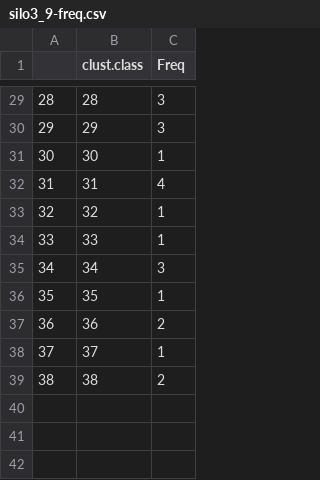
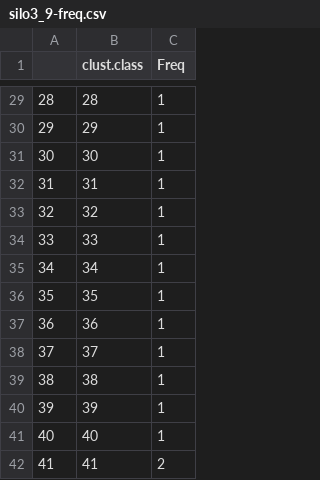
Before and after one commit to kaitlynrm/OysterSeedProject, a CSV file: analysis/clustering/Silo3_and_9/silo3_9-freq.csv, drawn as a sheet; only a part is shown, gaps mark what is left out; the diff covers the shown part only.

```diff
--- a/analysis/clustering/Silo3_and_9/silo3_9-freq.csv
+++ b/analysis/clustering/Silo3_and_9/silo3_9-freq.csv
@@ -29,11 +29,14 @@
-"28","28",3
-"29","29",3
+"28","28",1
+"29","29",1
 "30","30",1
-"31","31",4
+"31","31",1
 "32","32",1
 "33","33",1
-"34","34",3
+"34","34",1
 "35","35",1
-"36","36",2
+"36","36",1
 "37","37",1
-"38","38",2
+"38","38",1
+"39","39",1
+"40","40",1
+"41","41",2
```
Also changed, not shown: 26 edited cells elsewhere in this file, 3 other files.
